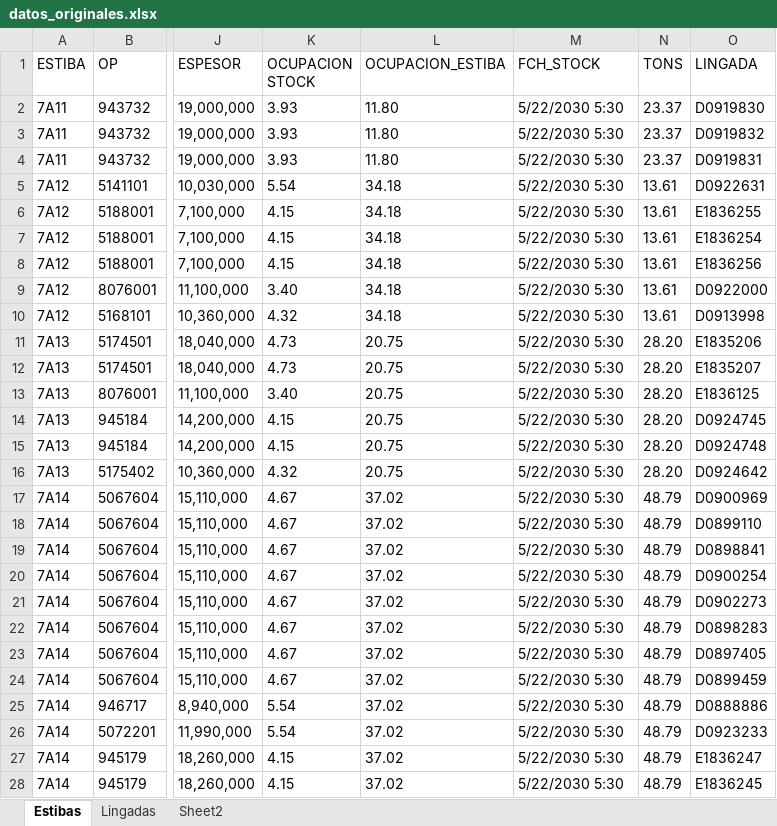
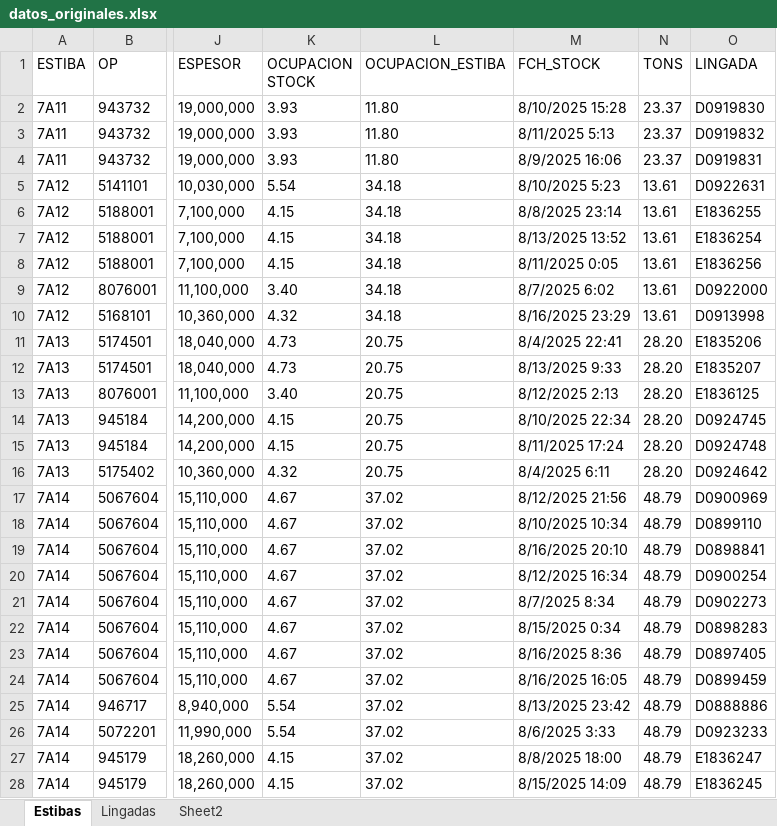
Before and after one commit to Martin-Fedorenko/algoritmo_genetico, an Excel workbook: datos_originales.xlsx, sheet Estibas, drawn as a sheet; only a part is shown, gaps mark what is left out; values as stored, in another font and other column widths than the file's, no borders; the diff covers the shown part only; the diff names each change by its address in the sheet, - before the commit and + after, or states it on an @@ line.

```diff
--- a/datos_originales.xlsx (sheet Estibas)
+++ b/datos_originales.xlsx (sheet Estibas)
-M2 (FCH_STOCK): 5/22/2030 5:30
+M2 (FCH_STOCK): 8/10/2025 15:28
-M3 (FCH_STOCK): 5/22/2030 5:30
+M3 (FCH_STOCK): 8/11/2025 5:13
-M4 (FCH_STOCK): 5/22/2030 5:30
+M4 (FCH_STOCK): 8/9/2025 16:06
-M5 (FCH_STOCK): 5/22/2030 5:30
+M5 (FCH_STOCK): 8/10/2025 5:23
-M6 (FCH_STOCK): 5/22/2030 5:30
+M6 (FCH_STOCK): 8/8/2025 23:14
-M7 (FCH_STOCK): 5/22/2030 5:30
+M7 (FCH_STOCK): 8/13/2025 13:52
-M8 (FCH_STOCK): 5/22/2030 5:30
+M8 (FCH_STOCK): 8/11/2025 0:05
-M9 (FCH_STOCK): 5/22/2030 5:30
+M9 (FCH_STOCK): 8/7/2025 6:02
-M10 (FCH_STOCK): 5/22/2030 5:30
+M10 (FCH_STOCK): 8/16/2025 23:29
-M11 (FCH_STOCK): 5/22/2030 5:30
+M11 (FCH_STOCK): 8/4/2025 22:41
-M12 (FCH_STOCK): 5/22/2030 5:30
+M12 (FCH_STOCK): 8/13/2025 9:33
-M13 (FCH_STOCK): 5/22/2030 5:30
+M13 (FCH_STOCK): 8/12/2025 2:13
-M14 (FCH_STOCK): 5/22/2030 5:30
+M14 (FCH_STOCK): 8/10/2025 22:34
-M15 (FCH_STOCK): 5/22/2030 5:30
+M15 (FCH_STOCK): 8/11/2025 17:24
-M16 (FCH_STOCK): 5/22/2030 5:30
+M16 (FCH_STOCK): 8/4/2025 6:11
-M17 (FCH_STOCK): 5/22/2030 5:30
+M17 (FCH_STOCK): 8/12/2025 21:56
-M18 (FCH_STOCK): 5/22/2030 5:30
+M18 (FCH_STOCK): 8/10/2025 10:34
-M19 (FCH_STOCK): 5/22/2030 5:30
+M19 (FCH_STOCK): 8/16/2025 20:10
-M20 (FCH_STOCK): 5/22/2030 5:30
+M20 (FCH_STOCK): 8/12/2025 16:34
-M21 (FCH_STOCK): 5/22/2030 5:30
+M21 (FCH_STOCK): 8/7/2025 8:34
-M22 (FCH_STOCK): 5/22/2030 5:30
+M22 (FCH_STOCK): 8/15/2025 0:34
-M23 (FCH_STOCK): 5/22/2030 5:30
+M23 (FCH_STOCK): 8/16/2025 8:36
-M24 (FCH_STOCK): 5/22/2030 5:30
+M24 (FCH_STOCK): 8/16/2025 16:05
-M25 (FCH_STOCK): 5/22/2030 5:30
+M25 (FCH_STOCK): 8/13/2025 23:42
-M26 (FCH_STOCK): 5/22/2030 5:30
+M26 (FCH_STOCK): 8/6/2025 3:33
-M27 (FCH_STOCK): 5/22/2030 5:30
+M27 (FCH_STOCK): 8/8/2025 18:00
-M28 (FCH_STOCK): 5/22/2030 5:30
+M28 (FCH_STOCK): 8/15/2025 14:09
```
Also changed, not shown: 673 edited cells elsewhere in this sheet, sheet Lingadas, 1 other file.
